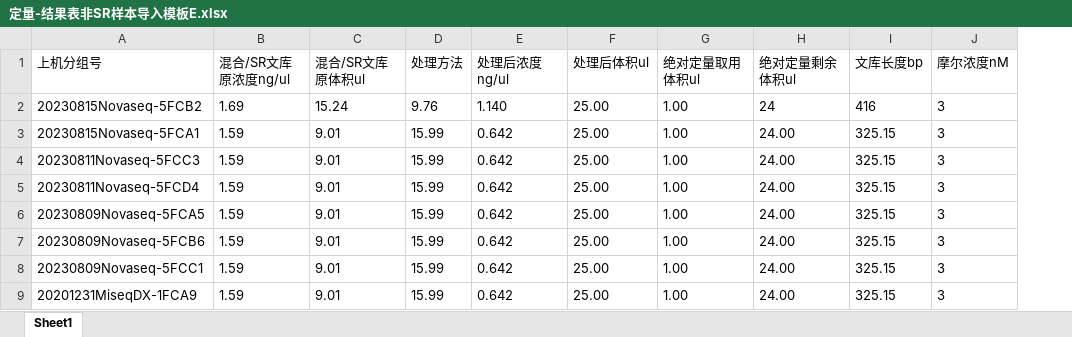
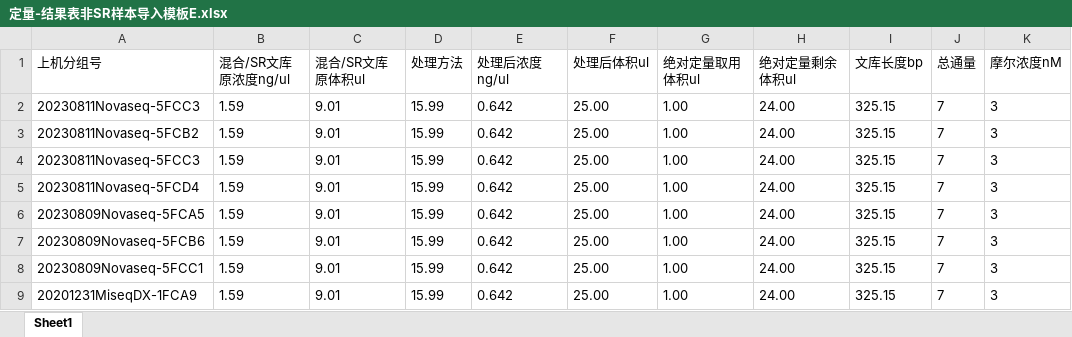
Before and after one commit to ZhouGZ666888/AutoTestScriptForSHLIMS, an Excel workbook: data/import_excel/定量-结果表非SR样本导入模板E.xlsx, sheet Sheet1, drawn as a sheet; only a part is shown; values as stored, in another font and other column widths than the file's, no borders; removed rows and columns are numbered as before the commit, all else as after; the diff names each change by its address in the sheet, - before the commit and + after, or states it on an @@ line.

```diff
--- a/data/import_excel/定量-结果表非SR样本导入模板E.xlsx (sheet Sheet1)
+++ b/data/import_excel/定量-结果表非SR样本导入模板E.xlsx (sheet Sheet1)
+column J (总通量), row 2: 7; rows 4-9: all 7
-row 2: 20230815Novaseq-5FCB2 | 1.69 | 15.24 | 9.76 | 1.140 | 25.00 | 1.00 | 24 | 416 | 3
-A2 (上机分组号): 20230815Novaseq-5FCA1
+A2 (上机分组号): 20230811Novaseq-5FCC3
+row 3: 20230811Novaseq-5FCB2 | 1.59 | 9.01 | 15.99 | 0.642 | 25.00 | 1.00 | 24.00 | 325.15 | 7 | 3
```
Also changed, not shown: data/excel_doc/wkdl_non_sr_id_lims.xlsx, data/excel_doc/wkdl_sr_id_lims.xlsx, 22 other files.
